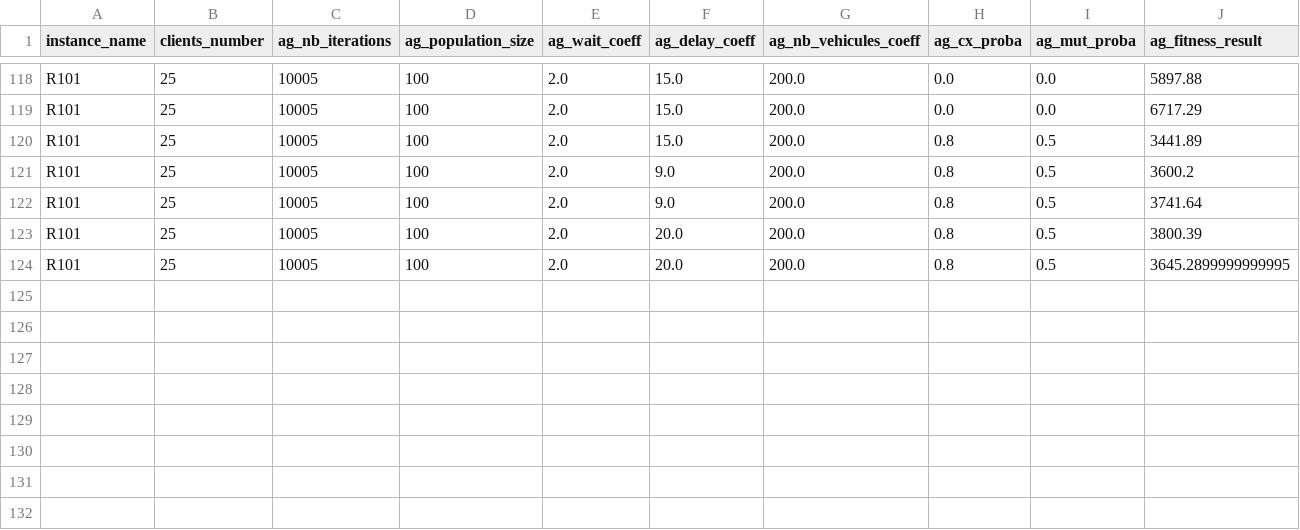
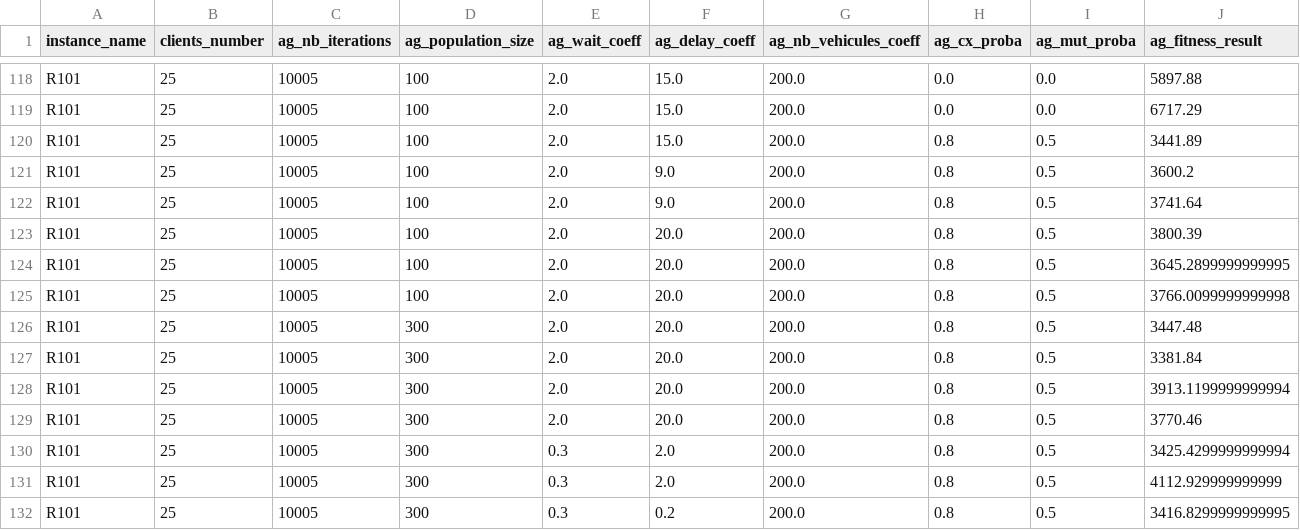
Before and after one commit to ssbat/VRP, a CSV file: Results/params.csv, drawn as a sheet; only a part is shown, gaps mark what is left out; rows hold the shown columns only; the diff names each change by its address in the sheet, - before the commit and + after, or states it on an @@ line.

Commit message:
feat: comparing distances and not fitnesses

```diff
--- a/Results/params.csv
+++ b/Results/params.csv
+row 125: R101 | 25 | 10005 | 100 | 2.0 | 20.0 | 200.0 | 0.8 | 0.5 | 3766.0099999999998
+row 126: R101 | 25 | 10005 | 300 | 2.0 | 20.0 | 200.0 | 0.8 | 0.5 | 3447.48
+row 127: R101 | 25 | 10005 | 300 | 2.0 | 20.0 | 200.0 | 0.8 | 0.5 | 3381.84
+row 128: R101 | 25 | 10005 | 300 | 2.0 | 20.0 | 200.0 | 0.8 | 0.5 | 3913.1199999999994
+row 129: R101 | 25 | 10005 | 300 | 2.0 | 20.0 | 200.0 | 0.8 | 0.5 | 3770.46
+row 130: R101 | 25 | 10005 | 300 | 0.3 | 2.0 | 200.0 | 0.8 | 0.5 | 3425.4299999999994
+row 131: R101 | 25 | 10005 | 300 | 0.3 | 2.0 | 200.0 | 0.8 | 0.5 | 4112.929999999999
+row 132: R101 | 25 | 10005 | 300 | 0.3 | 0.2 | 200.0 | 0.8 | 0.5 | 3416.8299999999995
```
Also changed, not shown: 2 other files.
